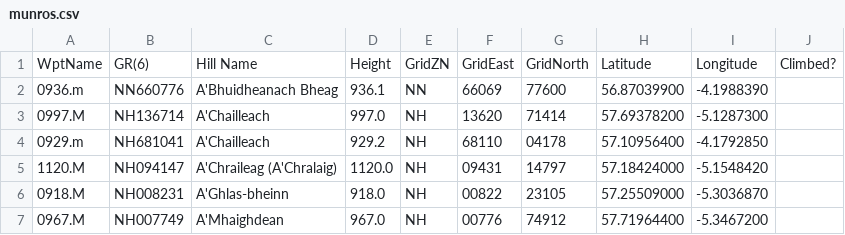
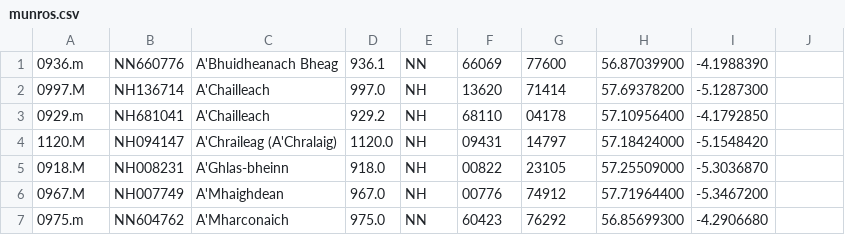
Before and after one commit to siansrd/Munro_Bagger, a CSV file: helpers/make_seeds/munros.csv, drawn as a sheet; only a part is shown; the shorter side is filled out with more unchanged rows; the diff names each change by its address in the sheet, - before the commit and + after, or states it on an @@ line.

Commit message:
removed heading row from munros.csv

```diff
--- a/helpers/make_seeds/munros.csv
+++ b/helpers/make_seeds/munros.csv
-row 1: WptName | GR(6) | Hill Name | Height | GridZN | GridEast | GridNorth | Latitude | Longitude | Climbed?
```
